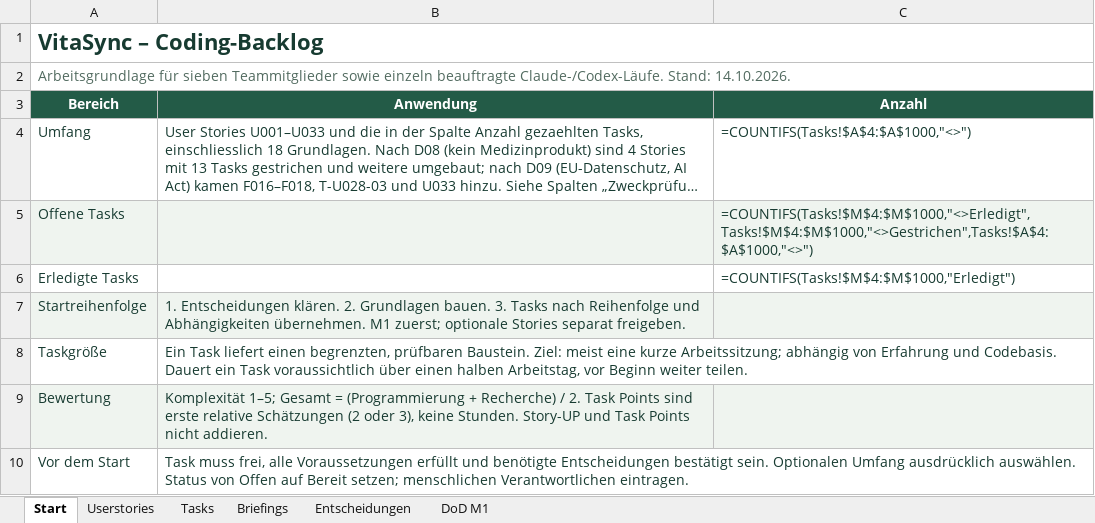
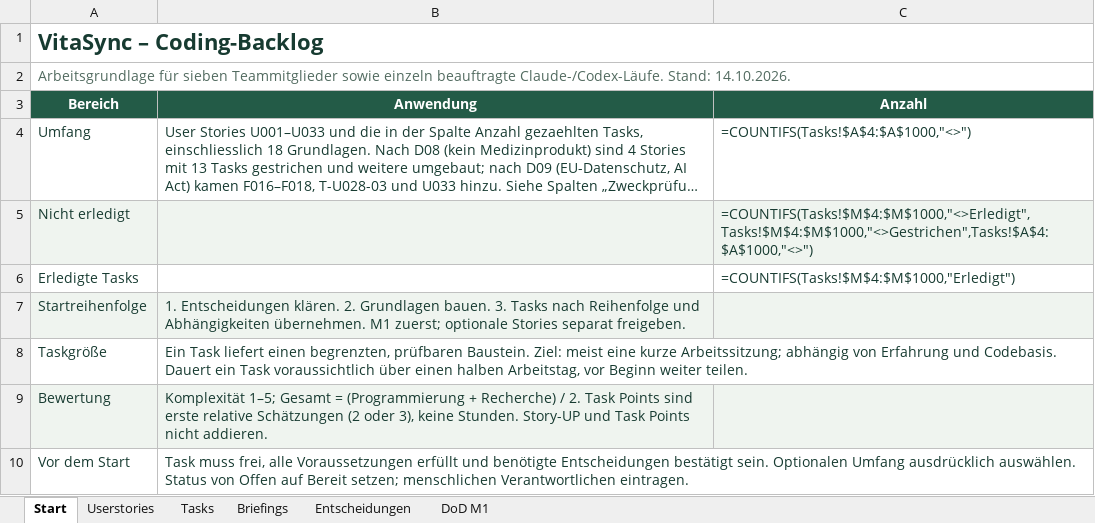
Before and after one commit to Afakani/VitaSync, an Excel workbook: planning/VitaSync_Coding_Backlog.xlsx, sheet Start, drawn as a sheet; only a part is shown; long unchanged cells end in …; values as stored, in another font and other column widths than the file's, no borders; formulas without a stored value are shown as written; table styles not drawn; the diff names each change by its address in the sheet, - before the commit and + after, or states it on an @@ line.

```diff
--- a/planning/VitaSync_Coding_Backlog.xlsx (sheet Start)
+++ b/planning/VitaSync_Coding_Backlog.xlsx (sheet Start)
-A5 (Bereich): Offene Tasks
+A5 (Bereich): Nicht erledigt
```
Also changed, not shown: sheet Tasks, 1 other file.
